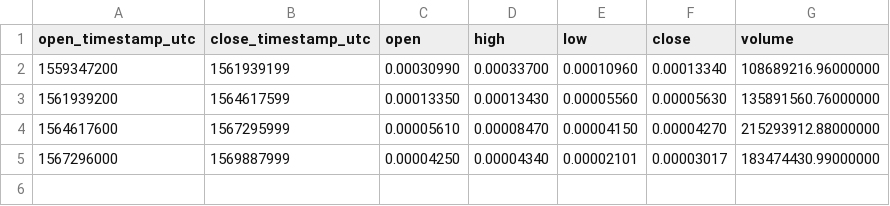
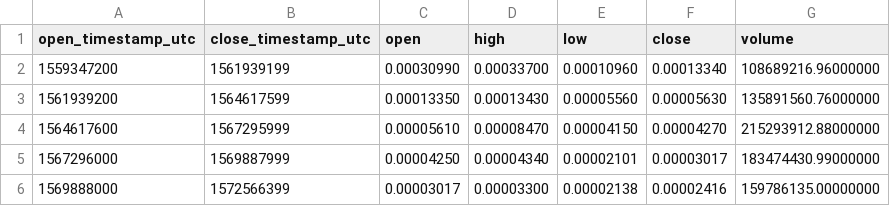
Before and after one commit to cryptobigbro/binance-ALGOBTC, a CSV file: binance-ALGOBTC-1M.csv, drawn as a sheet.

```diff
--- a/binance-ALGOBTC-1M.csv
+++ b/binance-ALGOBTC-1M.csv
@@ -5 +5,2 @@ open_timestamp_utc,close_timestamp_utc,open,high,low,close,volume
 1567296000,1569887999,0.00004250,0.00004340,0.00002101,0.00003017,183474430.99000000
+1569888000,1572566399,0.00003017,0.00003300,0.00002138,0.00002416,159786135.00000000
```
Also changed, not shown: binance-ALGOBTC-1d.csv, binance-ALGOBTC-1h.csv.
